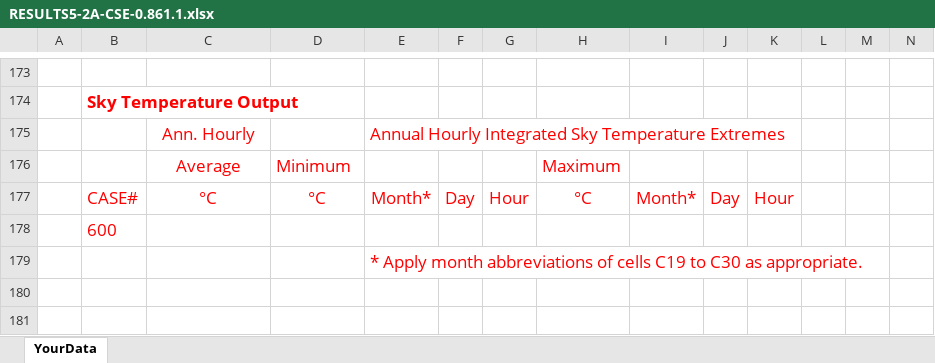
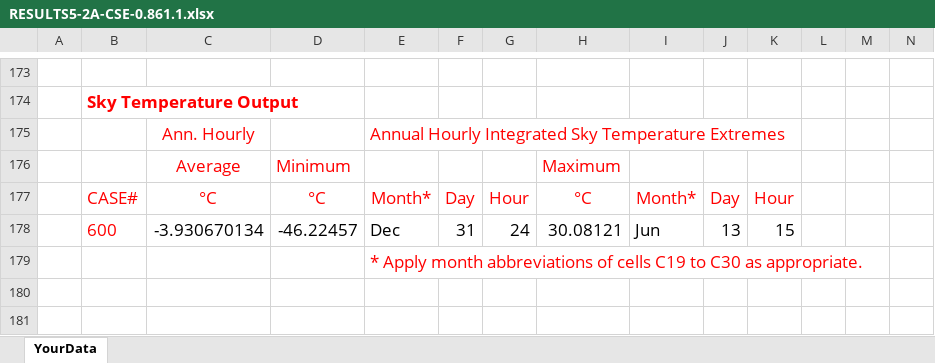
Before and after one commit to JasonGlazer/ashrae-140-automation, an Excel workbook: input/RESULTS5-2A-CSE-0.861.1.xlsx, sheet YourData, drawn as a sheet; only a part is shown, gaps mark what is left out; values as stored, in another font and other column widths than the file's, no borders; removed rows and columns are numbered as before the commit, all else as after; rows hold the shown columns only; the diff names each change by its address in the sheet, - before the commit and + after, or states it on an @@ line.

```diff
--- a/input/RESULTS5-2A-CSE-0.861.1.xlsx (sheet YourData)
+++ b/input/RESULTS5-2A-CSE-0.861.1.xlsx (sheet YourData)
-row 178:  | 600
+row 178:  | 600 | -3.930670134 | -46.22457 | Dec | 31 | 24 | 30.08121 | Jun | 13 | 15
```
Also changed, not shown: input/RESULTS5-2A-DeST-2.0-20190401.xlsx, input/RESULTS5-2A-ESP-r-13.3.xlsx, 11 other files.
